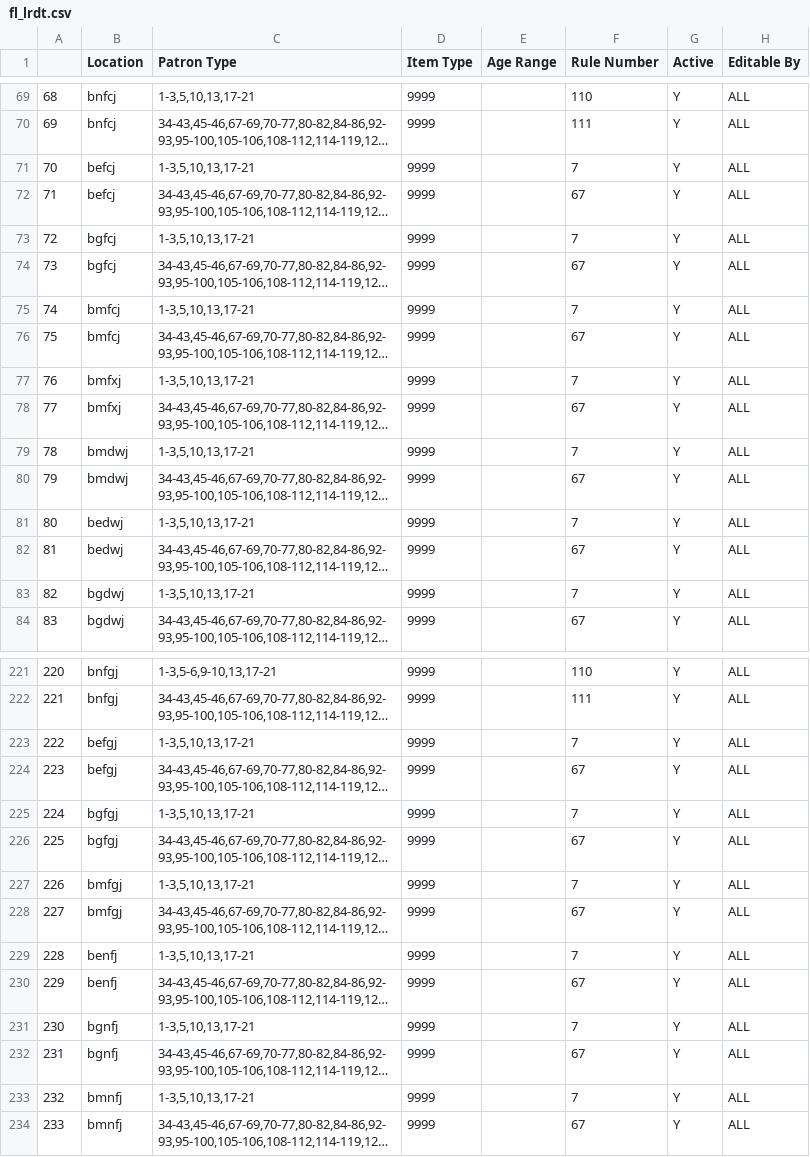
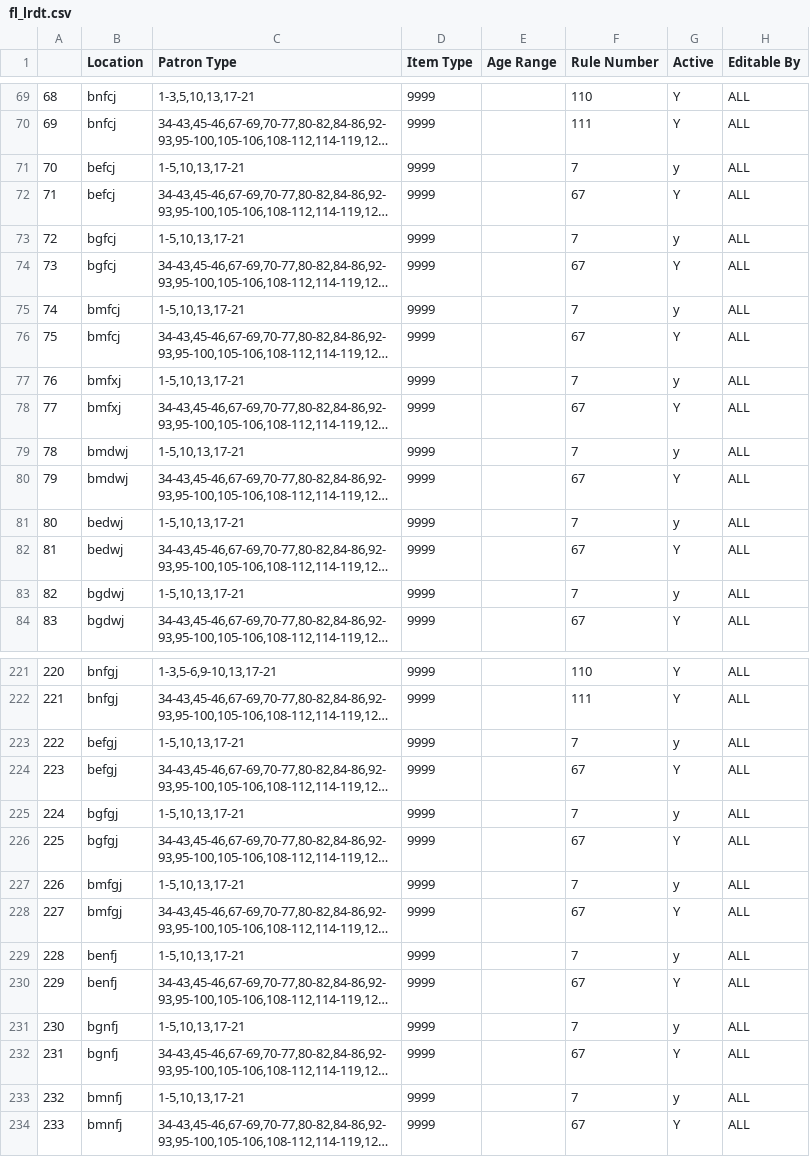
Before and after one commit to MarmotLibraryNetwork/sierraloanrules, a CSV file: flatirons/fl_lrdt.csv, drawn as a sheet; only a part is shown, gaps mark what is left out; long unchanged cells end in …; the diff covers the shown part only; the diff names each change by its address in the sheet, - before the commit and + after, or states it on an @@ line.

```diff
--- a/flatirons/fl_lrdt.csv
+++ b/flatirons/fl_lrdt.csv
-C71 (Patron Type): 1-3,5,10,13,17-21
+C71 (Patron Type): 1-5,10,13,17-21
-G71 (Active): Y
+G71 (Active): y
-C73 (Patron Type): 1-3,5,10,13,17-21
+C73 (Patron Type): 1-5,10,13,17-21
-G73 (Active): Y
+G73 (Active): y
-C75 (Patron Type): 1-3,5,10,13,17-21
+C75 (Patron Type): 1-5,10,13,17-21
-G75 (Active): Y
+G75 (Active): y
-C77 (Patron Type): 1-3,5,10,13,17-21
+C77 (Patron Type): 1-5,10,13,17-21
-G77 (Active): Y
+G77 (Active): y
-C79 (Patron Type): 1-3,5,10,13,17-21
+C79 (Patron Type): 1-5,10,13,17-21
-G79 (Active): Y
+G79 (Active): y
-C81 (Patron Type): 1-3,5,10,13,17-21
+C81 (Patron Type): 1-5,10,13,17-21
-G81 (Active): Y
+G81 (Active): y
-C83 (Patron Type): 1-3,5,10,13,17-21
+C83 (Patron Type): 1-5,10,13,17-21
-G83 (Active): Y
+G83 (Active): y
-C223 (Patron Type): 1-3,5,10,13,17-21
+C223 (Patron Type): 1-5,10,13,17-21
-G223 (Active): Y
+G223 (Active): y
-C225 (Patron Type): 1-3,5,10,13,17-21
+C225 (Patron Type): 1-5,10,13,17-21
-G225 (Active): Y
+G225 (Active): y
-C227 (Patron Type): 1-3,5,10,13,17-21
+C227 (Patron Type): 1-5,10,13,17-21
-G227 (Active): Y
+G227 (Active): y
-C229 (Patron Type): 1-3,5,10,13,17-21
+C229 (Patron Type): 1-5,10,13,17-21
-G229 (Active): Y
+G229 (Active): y
-C231 (Patron Type): 1-3,5,10,13,17-21
+C231 (Patron Type): 1-5,10,13,17-21
-G231 (Active): Y
+G231 (Active): y
-C233 (Patron Type): 1-3,5,10,13,17-21
+C233 (Patron Type): 1-5,10,13,17-21
-G233 (Active): Y
+G233 (Active): y
```
Also changed, not shown: 78 edited cells elsewhere in this file, loan_rules.csv.
